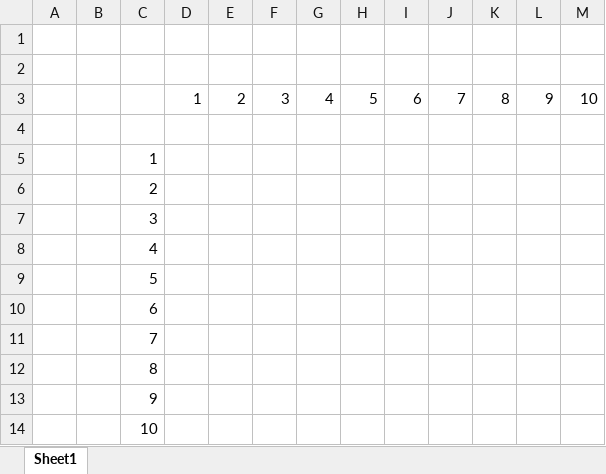
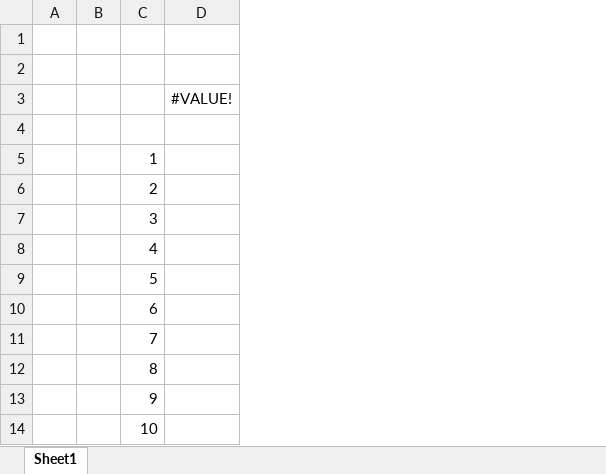
Before and after one commit to dw-evans/xlpro-app, an Excel workbook: addin/Book1.xlsm, sheet Sheet1, drawn as a sheet; values as stored, in another font and other column widths than the file's, no borders; removed rows and columns are numbered as before the commit, all else as after; the diff names each change by its address in the sheet, - before the commit and + after, or states it on an @@ line.

```diff
--- a/addin/Book1.xlsm (sheet Sheet1)
+++ b/addin/Book1.xlsm (sheet Sheet1)
-column D, row 3: 1
-column E, row 3: 2
-column F, row 3: 3
-column G, row 3: 4
-column H, row 3: 5
-column I, row 3: 6
-column J, row 3: 7
-column K, row 3: 8
-column L, row 3: 9
-column M, row 3: 10
+column D, row 3: #VALUE!
```
Also changed, not shown: 35 other files.
